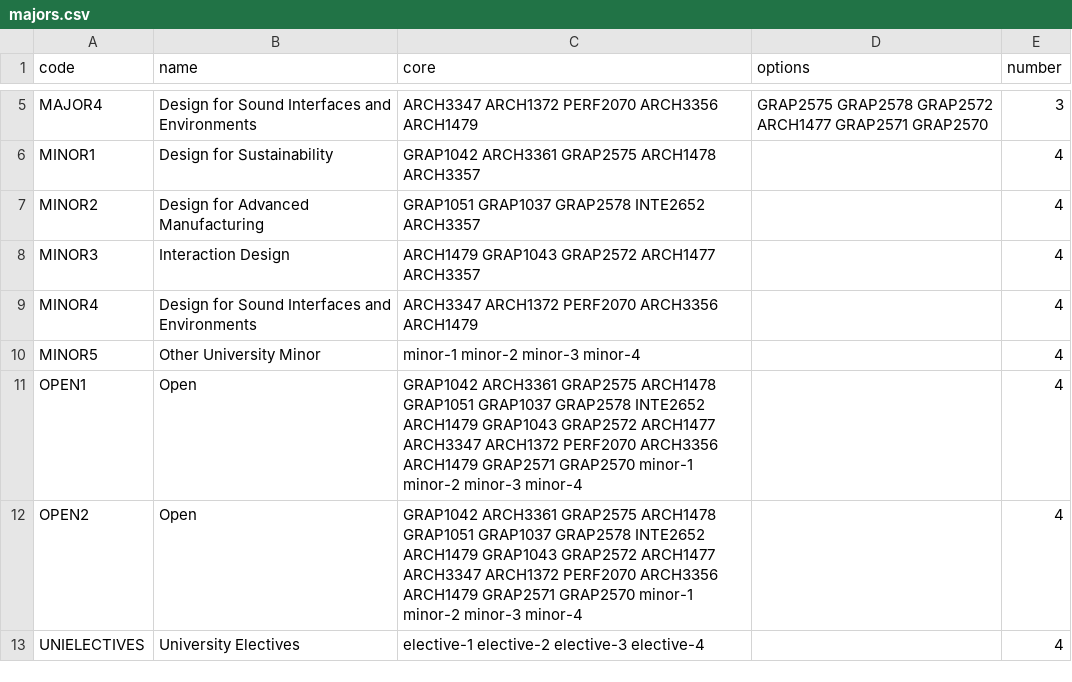
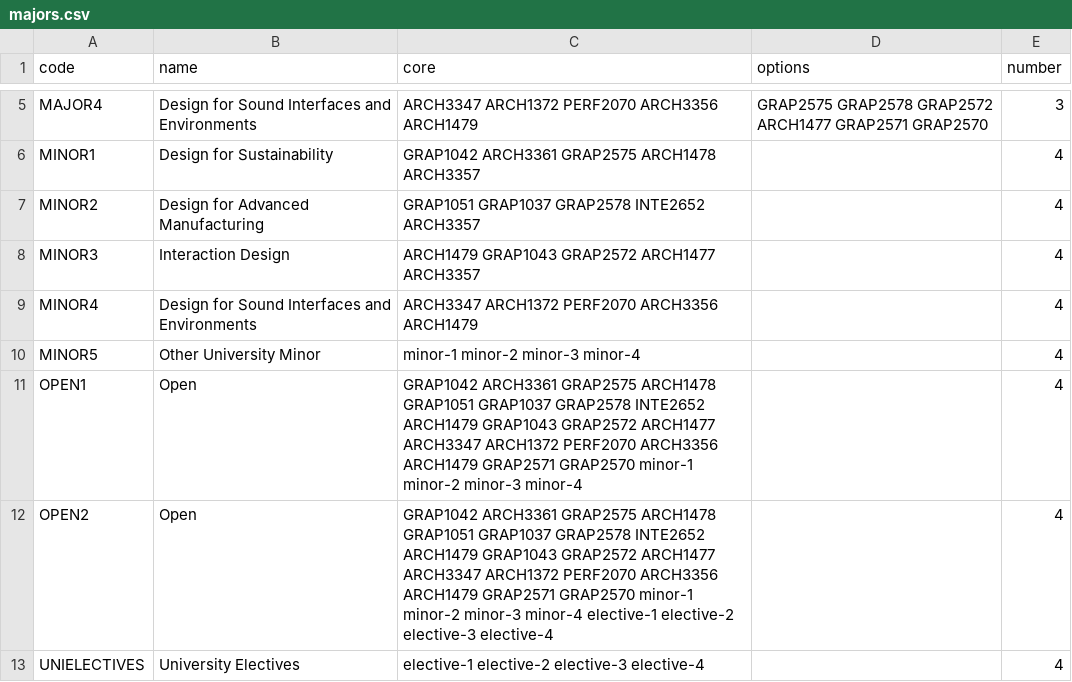
Before and after one commit to RMIT-Industrial-Design/Program-Maps, a CSV file: BH104new/majors.csv, drawn as a sheet; only a part is shown, gaps mark what is left out.

Commit message:
Uni electives

```diff
--- a/BH104new/majors.csv
+++ b/BH104new/majors.csv
@@ -11,3 +11,3 @@ MINOR5,Other University Minor,minor-1 minor-2 minor-3 minor-4,,4
 OPEN1,Open,GRAP1042 ARCH3361 GRAP2575 ARCH1478 GRAP1051 GRAP1037 GRAP2578 INTE2652 ARCH1479 GRAP1043 GRAP2572 ARCH1477 ARCH3347 ARCH1372 PERF2070 ARCH3356 ARCH1479 GRAP2571 GRAP2570 minor-1 minor-2 minor-3 minor-4,,4
-OPEN2,Open,GRAP1042 ARCH3361 GRAP2575 ARCH1478 GRAP1051 GRAP1037 GRAP2578 INTE2652 ARCH1479 GRAP1043 GRAP2572 ARCH1477 ARCH3347 ARCH1372 PERF2070 ARCH3356 ARCH1479 GRAP2571 GRAP2570 minor-1 minor-2 minor-3 minor-4,,4
+OPEN2,Open,GRAP1042 ARCH3361 GRAP2575 ARCH1478 GRAP1051 GRAP1037 GRAP2578 INTE2652 ARCH1479 GRAP1043 GRAP2572 ARCH1477 ARCH3347 ARCH1372 PERF2070 ARCH3356 ARCH1479 GRAP2571 GRAP2570 minor-1 minor-2 minor-3 minor-4 elective-1 elective-2 elective-3 elective-4,,4
 UNIELECTIVES,University Electives,elective-1 elective-2 elective-3 elective-4,,4
```
